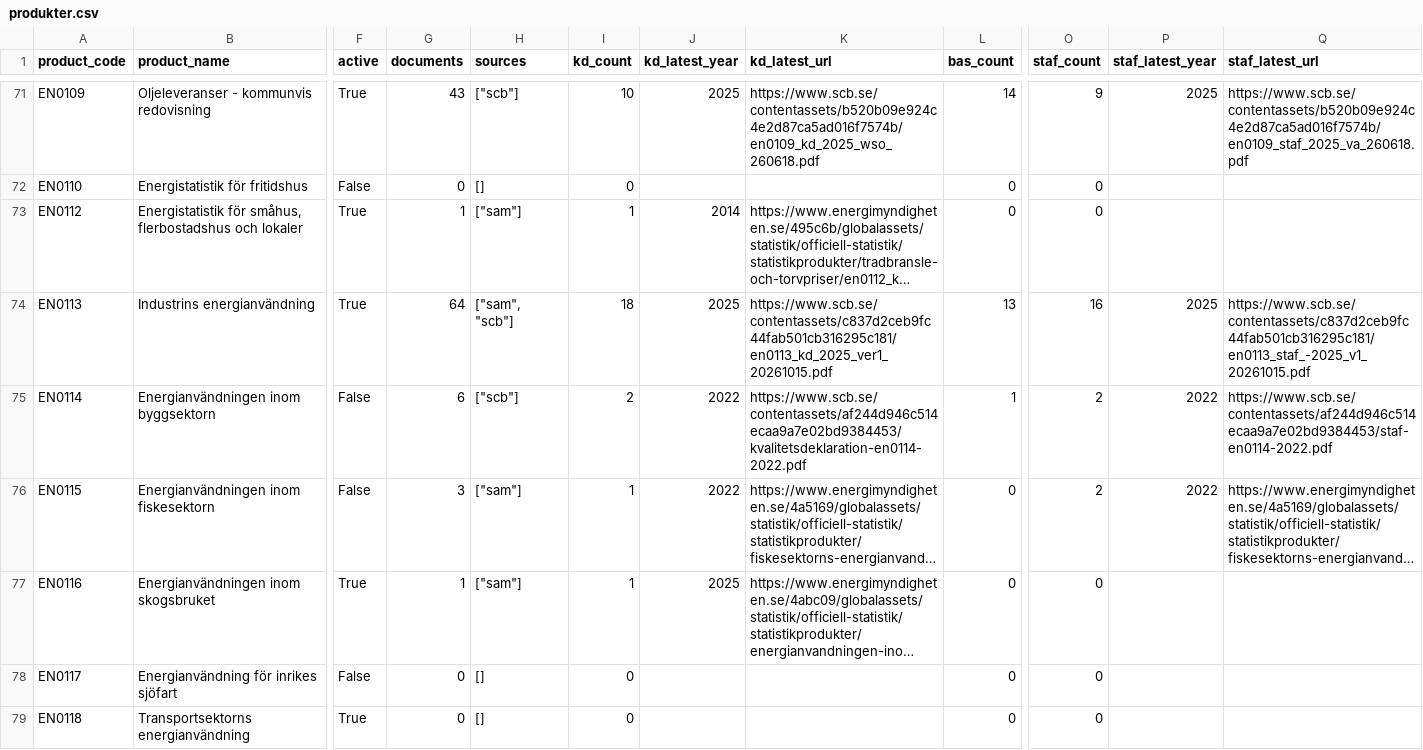
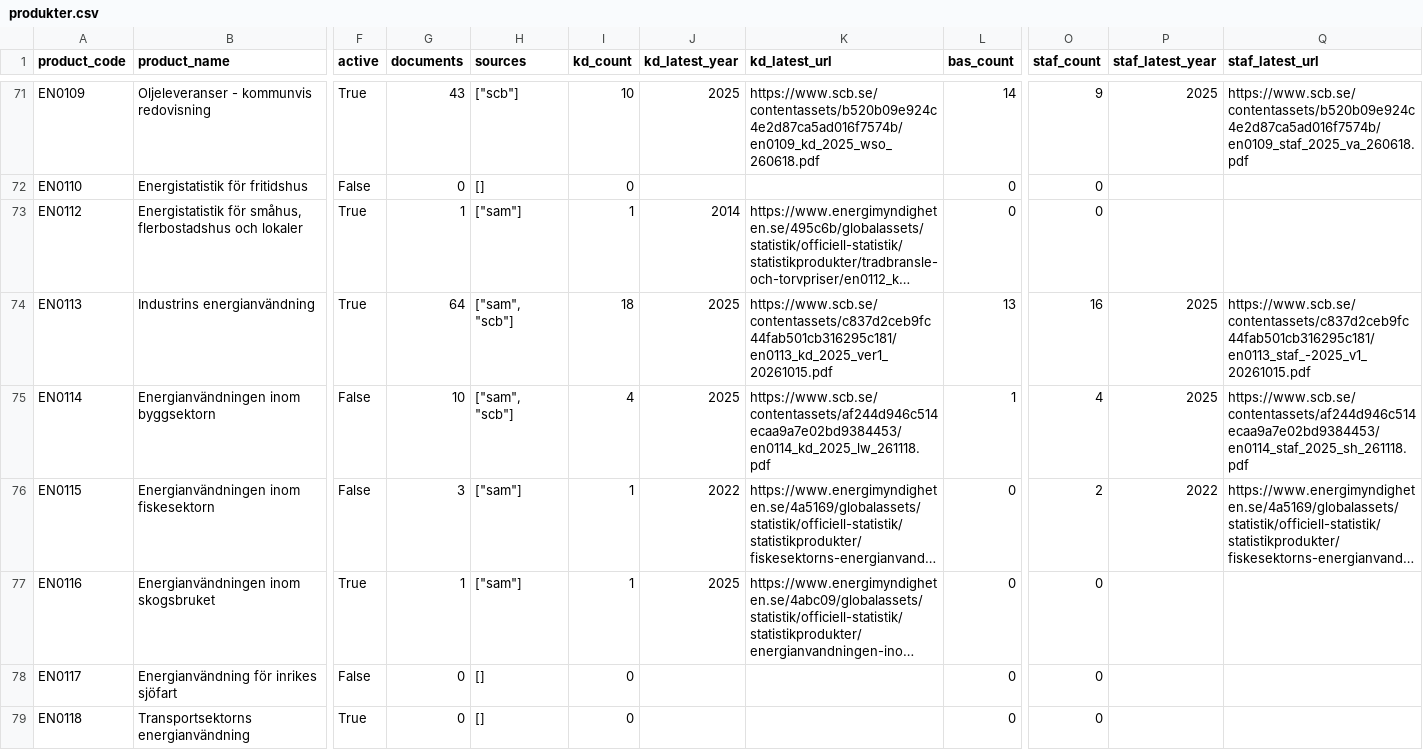
Before and after one commit to rubenselander/scb-publiceringskalender, a CSV file: data/dokumentation/produkter.csv, drawn as a sheet; only a part is shown, gaps mark what is left out; long unchanged cells end in …; the diff covers the shown part only; the diff names each change by its address in the sheet, - before the commit and + after, or states it on an @@ line.

```diff
--- a/data/dokumentation/produkter.csv
+++ b/data/dokumentation/produkter.csv
-G75 (documents): 6
+G75 (documents): 10
-H75 (sources): ["scb"]
+H75 (sources): ["sam", "scb"]
-I75 (kd_count): 2
+I75 (kd_count): 4
-J75 (kd_latest_year): 2022
+J75 (kd_latest_year): 2025
-K75 (kd_latest_url): https://www.scb.se/contentassets/af244d946c514ecaa9a7e02bd9384453/kvalitetsdeklaration-en0114-2022.pdf
+K75 (kd_latest_url): https://www.scb.se/contentassets/af244d946c514ecaa9a7e02bd9384453/en0114_kd_2025_lw_261118.pdf
-O75 (staf_count): 2
+O75 (staf_count): 4
-P75 (staf_latest_year): 2022
+P75 (staf_latest_year): 2025
-Q75 (staf_latest_url): https://www.scb.se/contentassets/af244d946c514ecaa9a7e02bd9384453/staf-en0114-2022.pdf
+Q75 (staf_latest_url): https://www.scb.se/contentassets/af244d946c514ecaa9a7e02bd9384453/en0114_staf_2025_sh_261118.pdf
```
Also changed, not shown: 16 edited cells elsewhere in this file, 7 other files.
